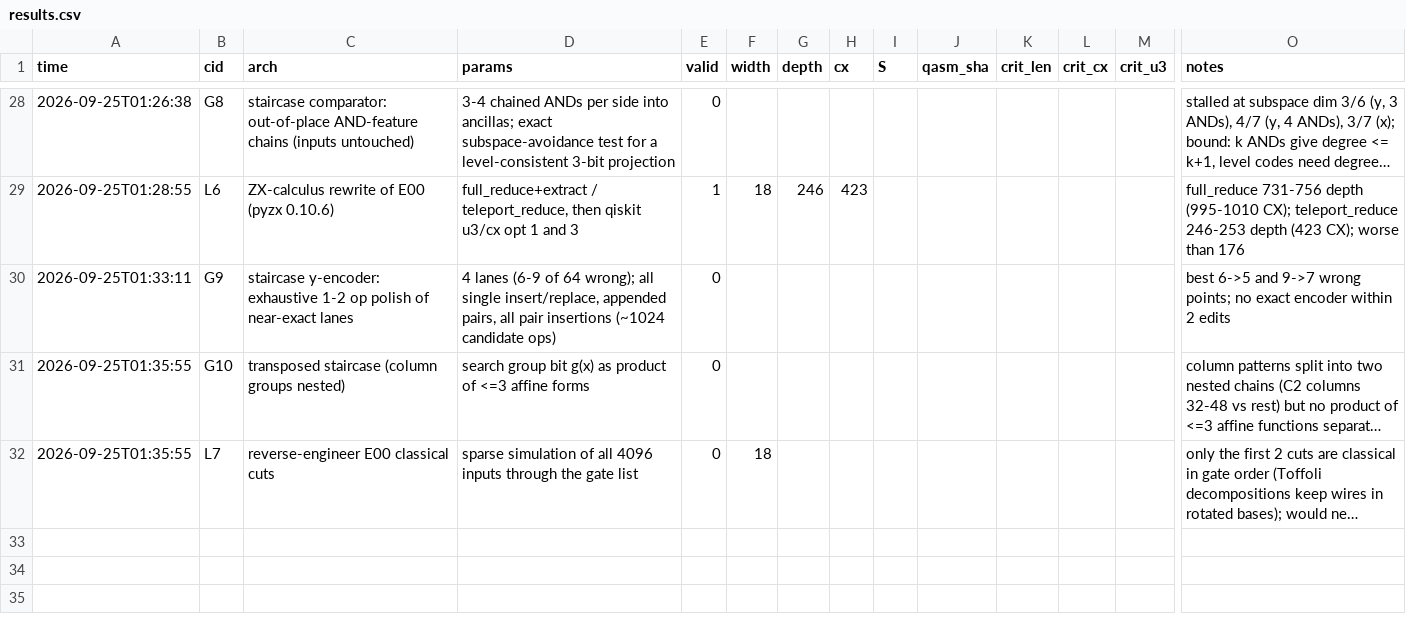
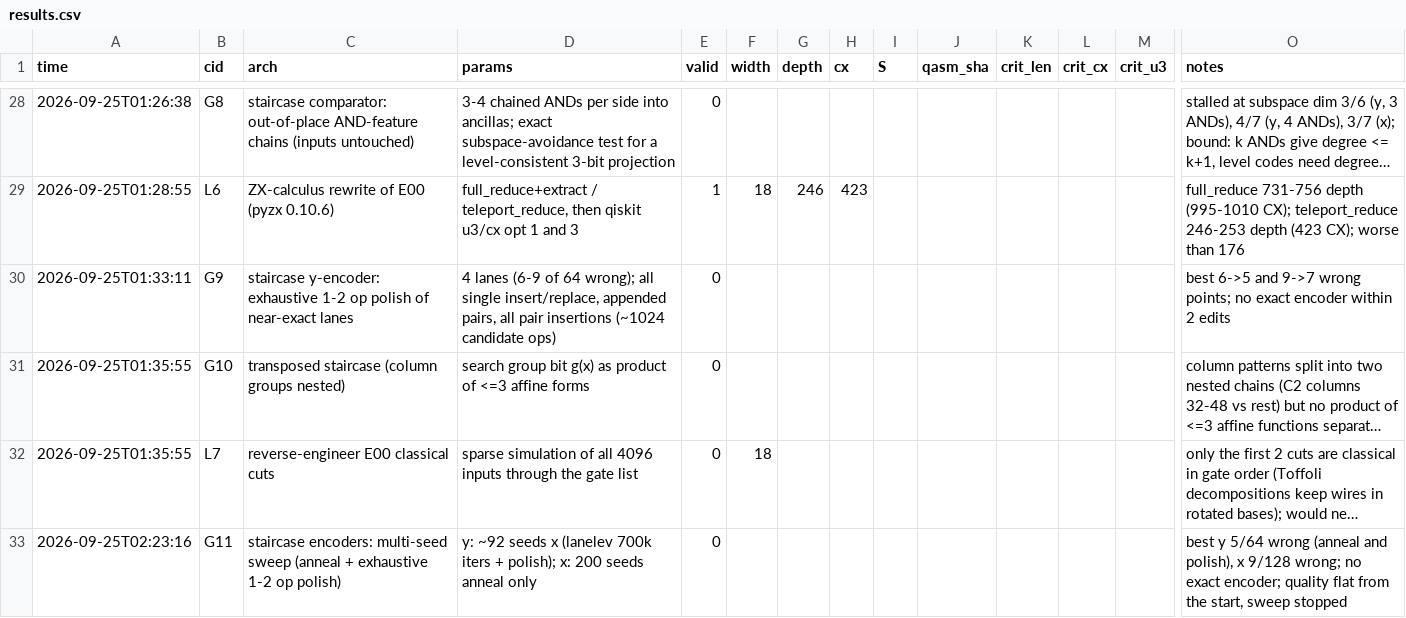
Before and after one commit to Jayaudaykmar26589/classiq-codex, a CSV file: arch_search/results.csv, drawn as a sheet; only a part is shown, gaps mark what is left out; long unchanged cells end in …; rows hold the shown columns only; the diff names each change by its address in the sheet, - before the commit and + after, or states it on an @@ line.

```diff
--- a/arch_search/results.csv
+++ b/arch_search/results.csv
+row 33: 2026-09-25T02:23:16 | G11 | staircase encoders: multi-seed sweep (anneal + exhaustive 1-2 op polish) | y: ~92 seeds x (lanelev 700k iters + polish); x: 200 seeds anneal only | 0 |  |  |  |  |  |  |  |  | best y 5/64 wrong (anneal and polish), x 9/128 wrong; no exact encoder; quality flat from the start, sweep stopped
```
Also changed, not shown: 1 other file.
